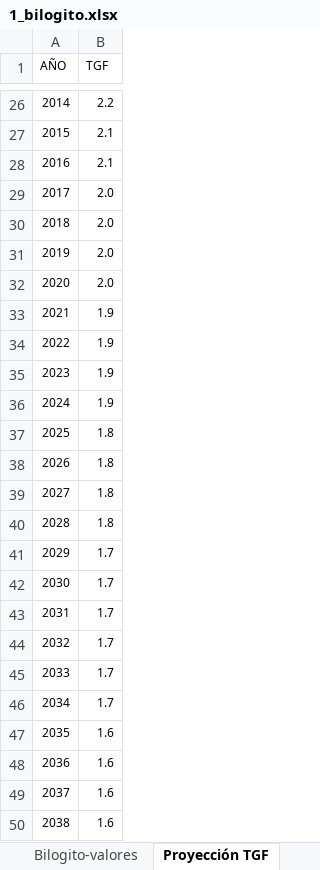
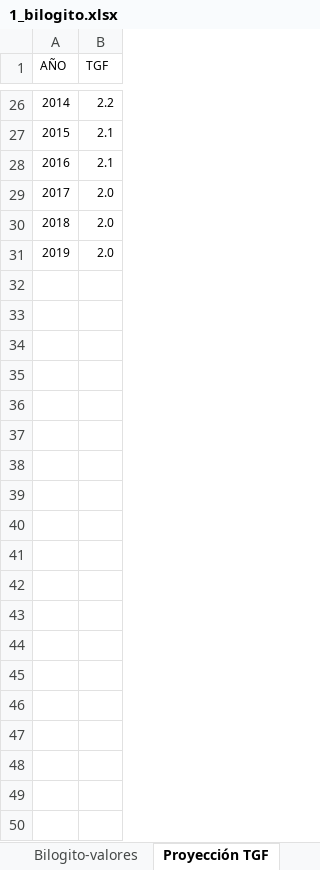
Before and after one commit to LeninPA/data-for-social-science, an Excel workbook: growth_rate/1_bilogito.xlsx, sheet Proyección TGF, drawn as a sheet; only a part is shown, gaps mark what is left out; values as stored, in another font and other column widths than the file's, no borders; charts and pictures not drawn; the diff covers the shown part only; the diff names each change by its address in the sheet, - before the commit and + after, or states it on an @@ line.

Commit message:
FIX: TGF excel

```diff
--- a/growth_rate/1_bilogito.xlsx (sheet Proyección TGF)
+++ b/growth_rate/1_bilogito.xlsx (sheet Proyección TGF)
-row 32: 2020 | 2.0
-row 33: 2021 | 1.9
-row 34: 2022 | 1.9
-row 35: 2023 | 1.9
-row 36: 2024 | 1.9
-row 37: 2025 | 1.8
-row 38: 2026 | 1.8
-row 39: 2027 | 1.8
-row 40: 2028 | 1.8
-row 41: 2029 | 1.7
-row 42: 2030 | 1.7
-row 43: 2031 | 1.7
-row 44: 2032 | 1.7
-row 45: 2033 | 1.7
-row 46: 2034 | 1.7
-row 47: 2035 | 1.6
-row 48: 2036 | 1.6
-row 49: 2037 | 1.6
-row 50: 2038 | 1.6
```
Also changed, not shown: 32 removed rows elsewhere in this sheet, 1 other file.
